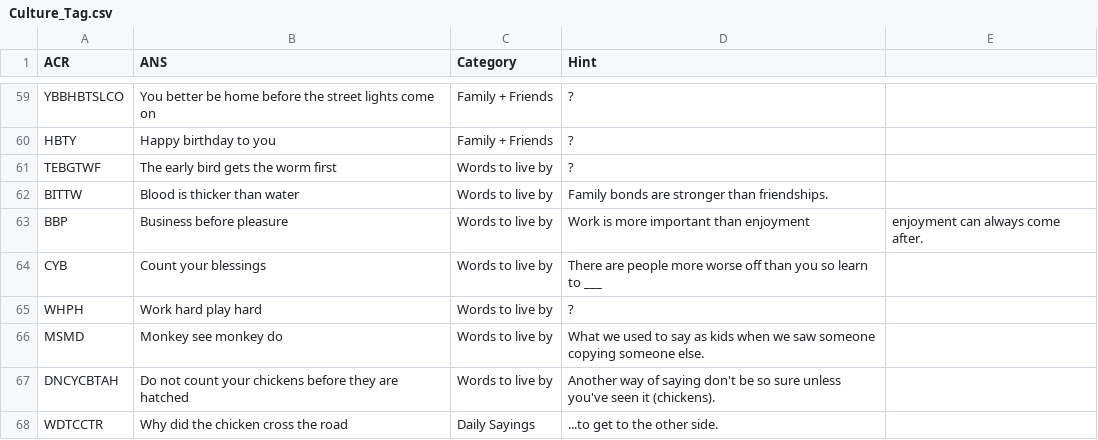
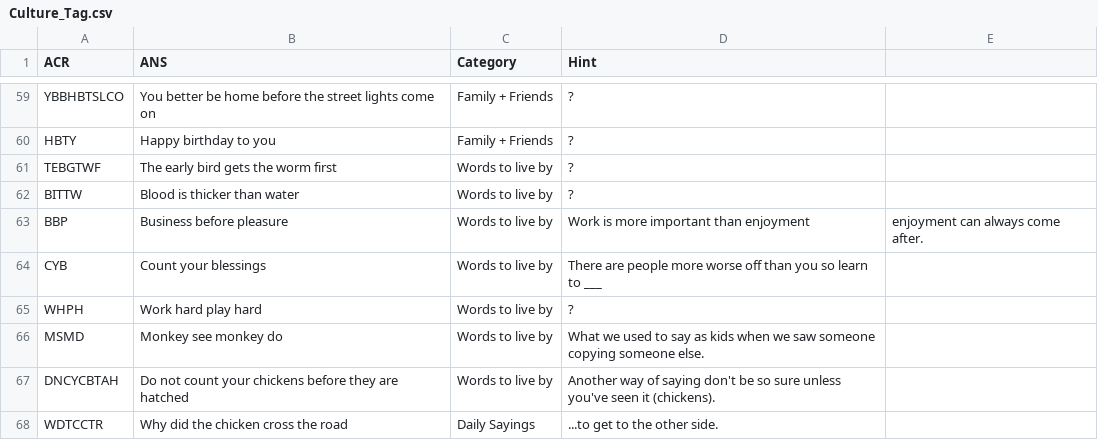
Before and after one commit to chinempc/CultureTags-Game, a CSV file: Culture_Tag.csv, drawn as a sheet; only a part is shown, gaps mark what is left out.

Commit message:
Update Culture_Tag.csv

```diff
--- a/Culture_Tag.csv
+++ b/Culture_Tag.csv
@@ -61,3 +61,3 @@ HBTY,Happy birthday to you,Family + Friends,?
 TEBGTWF,The early bird gets the worm first,Words to live by,?
-BITTW,Blood is thicker than water,Words to live by,Family bonds are stronger than friendships.
+BITTW,Blood is thicker than water,Words to live by,?
 BBP,Business before pleasure,Words to live by,Work is more important than enjoyment, enjoyment can always come after.
```
